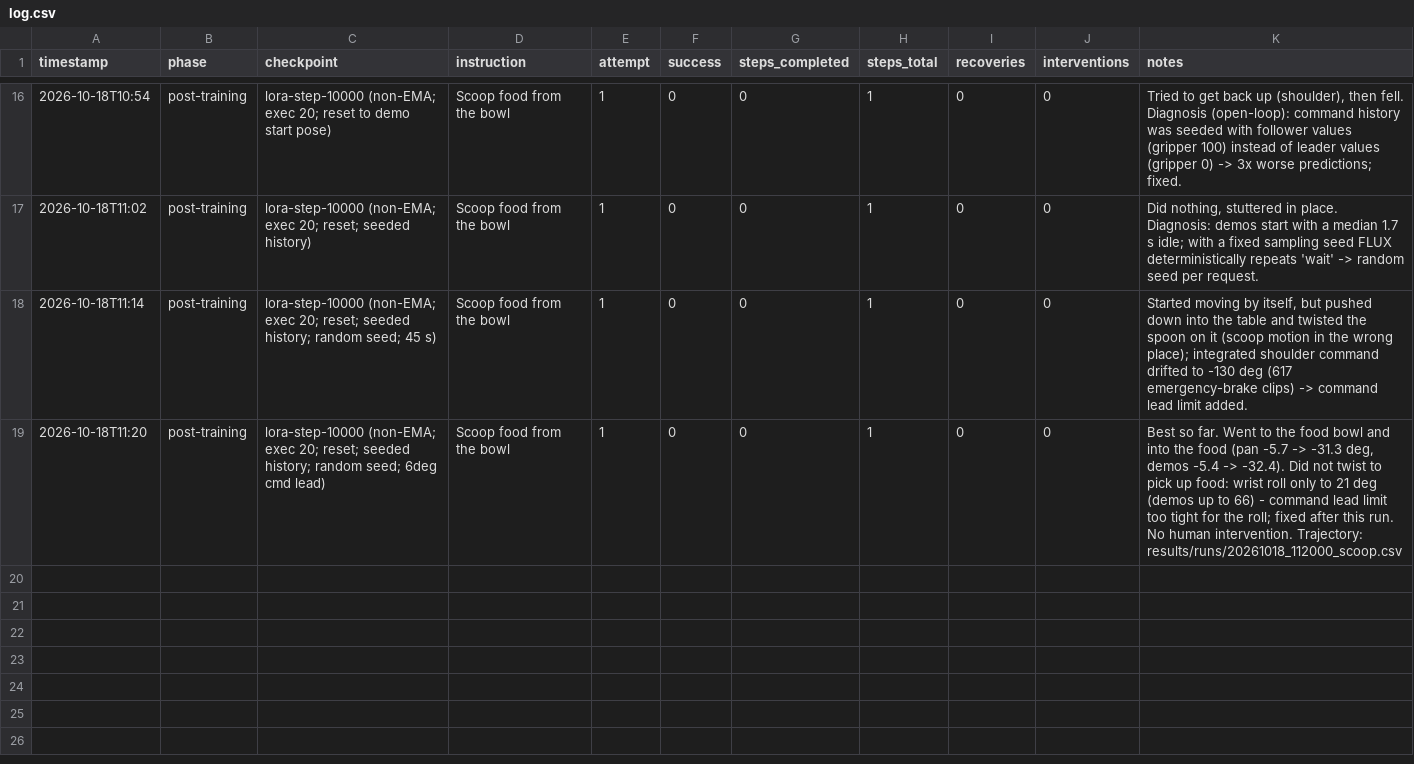
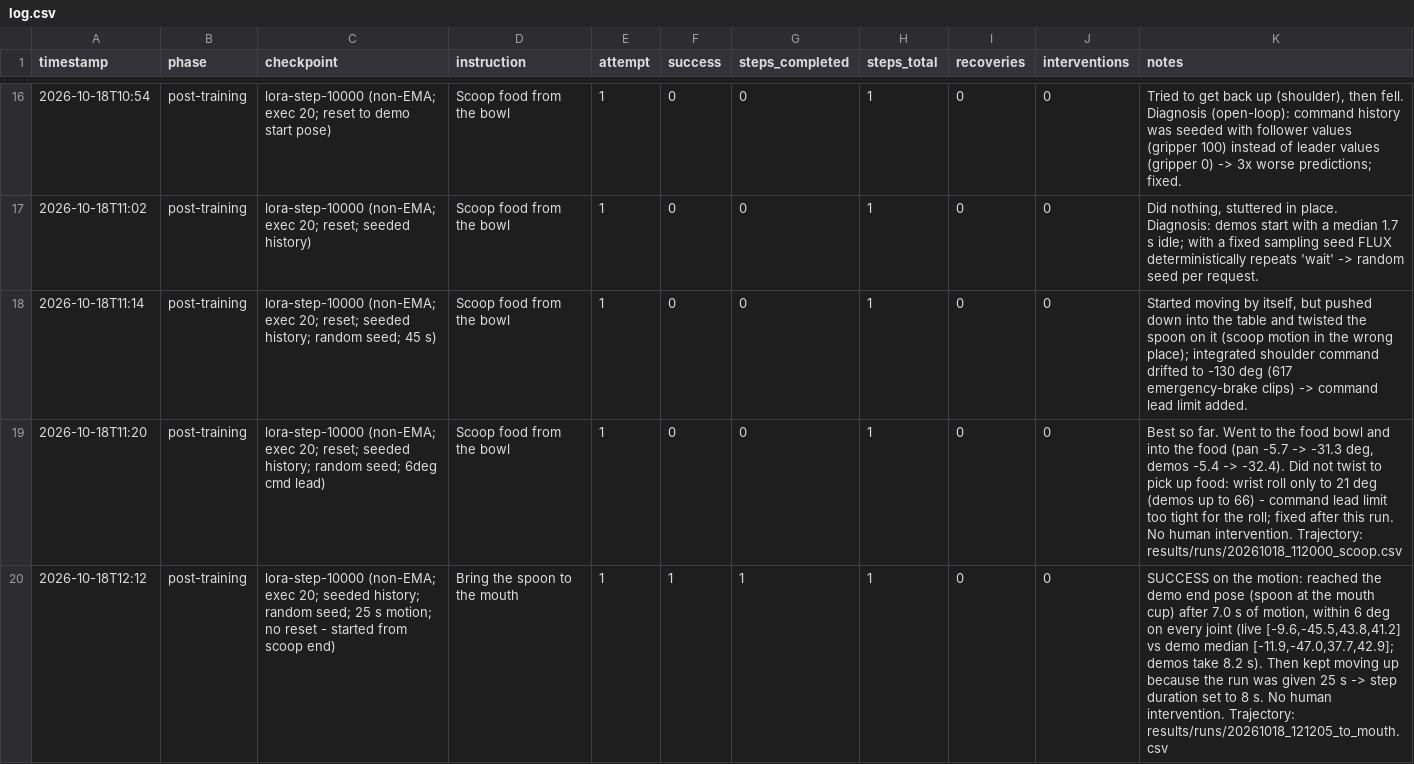
Before and after one commit to tanu817/korora, a CSV file: results/log.csv, drawn as a sheet; only a part is shown, gaps mark what is left out; the diff names each change by its address in the sheet, - before the commit and + after, or states it on an @@ line.

```diff
--- a/results/log.csv
+++ b/results/log.csv
+row 20: 2026-10-18T12:12 | post-training | lora-step-10000 (non-EMA; exec 20; seeded history; random seed; 25 s motion; no reset - started from scoop end) | Bring the spoon to the mouth | 1 | 1 | 1 | 1 | 0 | 0 | SUCCESS on the motion: reached the demo end pose (spoon at the mouth cup) after 7.0 s of motion, within 6 deg on every joint (live [-9.6,-45.5,43.8,41.2] vs demo median [-11.9,-47.0,37.7,42.9]; demos take 8.2 s). Then kept moving up because the run was given 25 s -> step duration set to 8 s. No human intervention. Trajectory: results/runs/20261018_121205_to_mouth.csv
```
Also changed, not shown: 2 other files.
